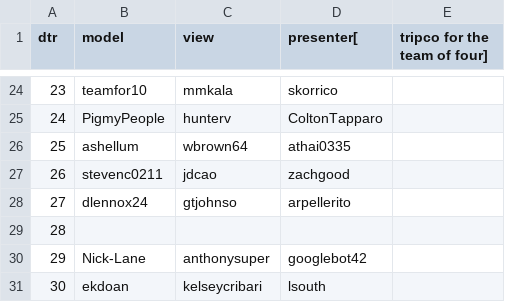
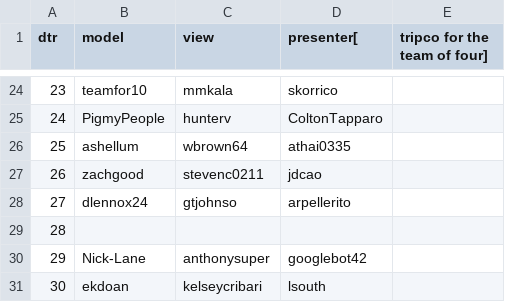
Before and after one commit to csu2017sp314/class, a CSV file: mvproles.csv, drawn as a sheet; only a part is shown, gaps mark what is left out.

Commit message:
Updated DTR-26 roles.
Updated DTR-26 roles.
-James Cao  is presenter
-Zach Goodenow is model
-Steven Cisneros is view

```diff
--- a/mvproles.csv
+++ b/mvproles.csv
@@ -26,3 +26,3 @@ dtr,model,view,presenter[,tripco for the team of four]
 25,ashellum,wbrown64,athai0335
-26,stevenc0211,jdcao,zachgood
+26,zachgood,stevenc0211,jdcao
 27,dlennox24,gtjohnso,arpellerito
```
